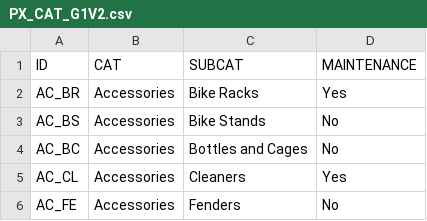
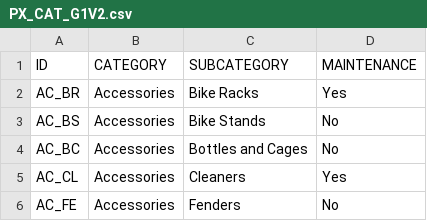
Before and after one commit to LaurentVaughan/Udemy-SQL-Data-Warehouse-Project, a CSV file: datasets/source_erp/PX_CAT_G1V2.csv, drawn as a sheet; only a part is shown.

```diff
--- a/datasets/source_erp/PX_CAT_G1V2.csv
+++ b/datasets/source_erp/PX_CAT_G1V2.csv
@@ -1,2 +1,2 @@
-ID,CAT,SUBCAT,MAINTENANCE
+ID,CATEGORY,SUBCATEGORY,MAINTENANCE
 AC_BR,Accessories,Bike Racks,Yes
```
Also changed, not shown: datasets/source_erp/CUST_AZ12.csv, datasets/source_erp/LOC_A101.csv, 1 other file.
